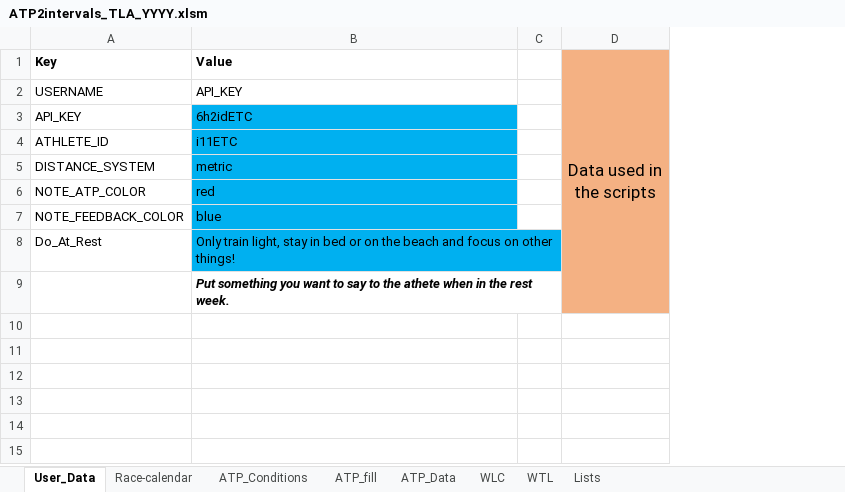
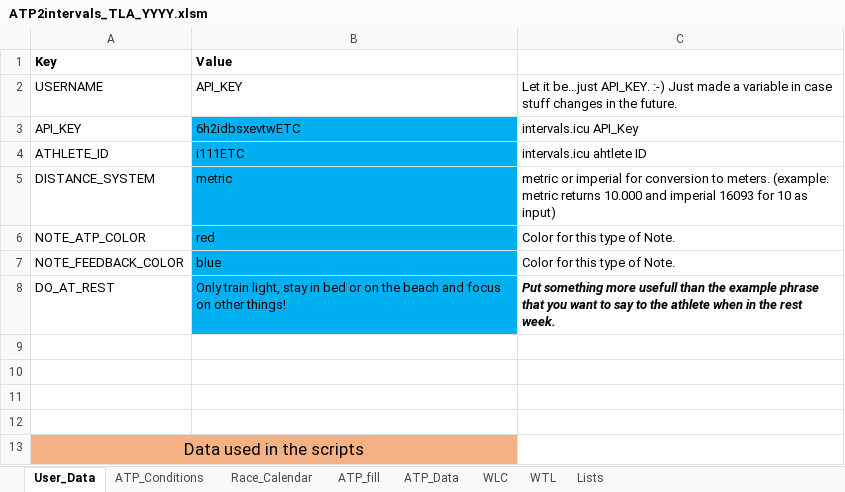
Before and after one commit to richardadvocaat/ATP2intervals.icu, an Excel workbook: ATP2intervals_TLA_YYYY.xlsm, sheet User_Data, drawn as a sheet; values as stored, in another font and other column widths than the file's, no borders; removed rows and columns are numbered as before the commit, all else as after; the diff names each change by its address in the sheet, - before the commit and + after, or states it on an @@ line.

```diff
--- a/ATP2intervals_TLA_YYYY.xlsm (sheet User_Data)
+++ b/ATP2intervals_TLA_YYYY.xlsm (sheet User_Data)
-sheet tab: Race-calendar
+sheet tab: Race_Calendar
@@ sheet tab order changed: User_Data | ATP_Conditions | Race_Calendar | ATP_fill | ATP_Data | WLC | WTL | Lists @@
-column C, empty
-column D (Data used in the scripts), empty
+column C, rows 2-8: Let it be…just API_KEY. :-) Just made a variable in case stuff changes in the future. | intervals.icu API_Key | intervals.icu ahtlete ID | metric or imperial for conversion to meters. (example: metric returns 10.000 and imperial 16093 for 10 as input) | Color for this type of Note. | Color for this type of Note. | Put something more usefull than the example phrase that you want to say to the athlete when in the rest week.
-B3 (Value): 6h2idETC
+B3 (Value): 6h2idbsxevtwETC
-B4 (Value): i11ETC
+B4 (Value): i111ETC
-A8 (Key): Do_At_Rest
+A8 (Key): DO_AT_REST
-B9 (Value): Put something you want to say to the athete when in the rest week.
+B9 (Value): (empty)
+row 10: (empty)
+row 11: (empty)
+row 12: (empty)
+row 13: Data used in the scripts
```
Also changed, not shown: sheet ATP_fill, sheet ATP_Data, sheet ATP_Conditions, sheet Race_Calendar, formulas that keep their value, hidden cells, charts or pictures.
